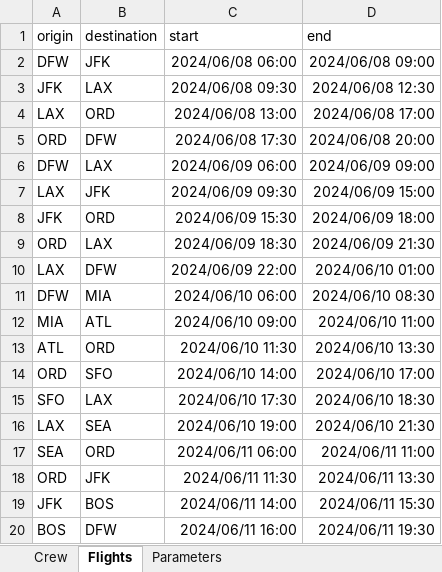
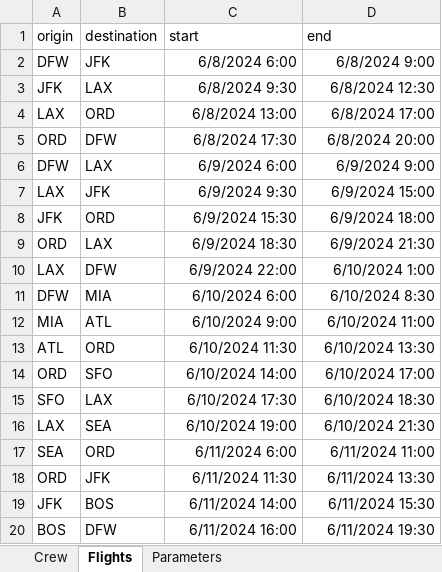
Before and after one commit to gstfrr/CrewSchedulingAndRecovery, an Excel workbook: instances/instance1.xlsx, sheet Flights, drawn as a sheet; values as stored, in another font and other column widths than the file's, no borders; the diff names each change by its address in the sheet, - before the commit and + after, or states it on an @@ line.

Commit message:
Instance update

```diff
--- a/instances/instance1.xlsx (sheet Flights)
+++ b/instances/instance1.xlsx (sheet Flights)
-C2 (start): 2024/06/08 06:00
+C2 (start): 6/8/2024 6:00
-D2 (end): 2024/06/08 09:00
+D2 (end): 6/8/2024 9:00
-C3 (start): 2024/06/08 09:30
+C3 (start): 6/8/2024 9:30
-D3 (end): 2024/06/08 12:30
+D3 (end): 6/8/2024 12:30
-C4 (start): 2024/06/08 13:00
+C4 (start): 6/8/2024 13:00
-D4 (end): 2024/06/08 17:00
+D4 (end): 6/8/2024 17:00
-C5 (start): 2024/06/08 17:30
+C5 (start): 6/8/2024 17:30
-D5 (end): 2024/06/08 20:00
+D5 (end): 6/8/2024 20:00
-C6 (start): 2024/06/09 06:00
+C6 (start): 6/9/2024 6:00
-D6 (end): 2024/06/09 09:00
+D6 (end): 6/9/2024 9:00
-C7 (start): 2024/06/09 09:30
+C7 (start): 6/9/2024 9:30
-D7 (end): 2024/06/09 15:00
+D7 (end): 6/9/2024 15:00
-C8 (start): 2024/06/09 15:30
+C8 (start): 6/9/2024 15:30
-D8 (end): 2024/06/09 18:00
+D8 (end): 6/9/2024 18:00
-C9 (start): 2024/06/09 18:30
+C9 (start): 6/9/2024 18:30
-D9 (end): 2024/06/09 21:30
+D9 (end): 6/9/2024 21:30
-C10 (start): 2024/06/09 22:00
+C10 (start): 6/9/2024 22:00
-D10 (end): 2024/06/10 01:00
+D10 (end): 6/10/2024 1:00
-C11 (start): 2024/06/10 06:00
+C11 (start): 6/10/2024 6:00
-D11 (end): 2024/06/10 08:30
+D11 (end): 6/10/2024 8:30
-C12 (start): 2024/06/10 09:00
+C12 (start): 6/10/2024 9:00
-D12 (end): 2024/06/10 11:00
+D12 (end): 6/10/2024 11:00
-C13 (start): 2024/06/10 11:30
+C13 (start): 6/10/2024 11:30
-D13 (end): 2024/06/10 13:30
+D13 (end): 6/10/2024 13:30
-C14 (start): 2024/06/10 14:00
+C14 (start): 6/10/2024 14:00
-D14 (end): 2024/06/10 17:00
+D14 (end): 6/10/2024 17:00
-C15 (start): 2024/06/10 17:30
+C15 (start): 6/10/2024 17:30
-D15 (end): 2024/06/10 18:30
+D15 (end): 6/10/2024 18:30
-C16 (start): 2024/06/10 19:00
+C16 (start): 6/10/2024 19:00
-D16 (end): 2024/06/10 21:30
+D16 (end): 6/10/2024 21:30
-C17 (start): 2024/06/11 06:00
+C17 (start): 6/11/2024 6:00
-D17 (end): 2024/06/11 11:00
+D17 (end): 6/11/2024 11:00
-C18 (start): 2024/06/11 11:30
+C18 (start): 6/11/2024 11:30
-D18 (end): 2024/06/11 13:30
+D18 (end): 6/11/2024 13:30
-C19 (start): 2024/06/11 14:00
+C19 (start): 6/11/2024 14:00
-D19 (end): 2024/06/11 15:30
+D19 (end): 6/11/2024 15:30
-C20 (start): 2024/06/11 16:00
+C20 (start): 6/11/2024 16:00
-D20 (end): 2024/06/11 19:30
+D20 (end): 6/11/2024 19:30
```
Also changed, not shown: sheet Crew, 2 other files.
